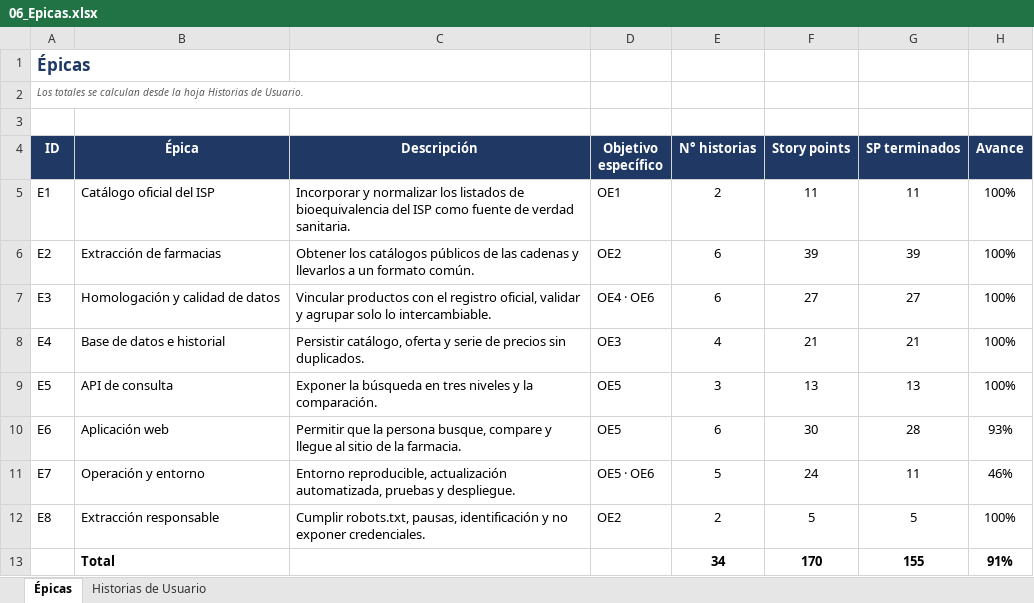
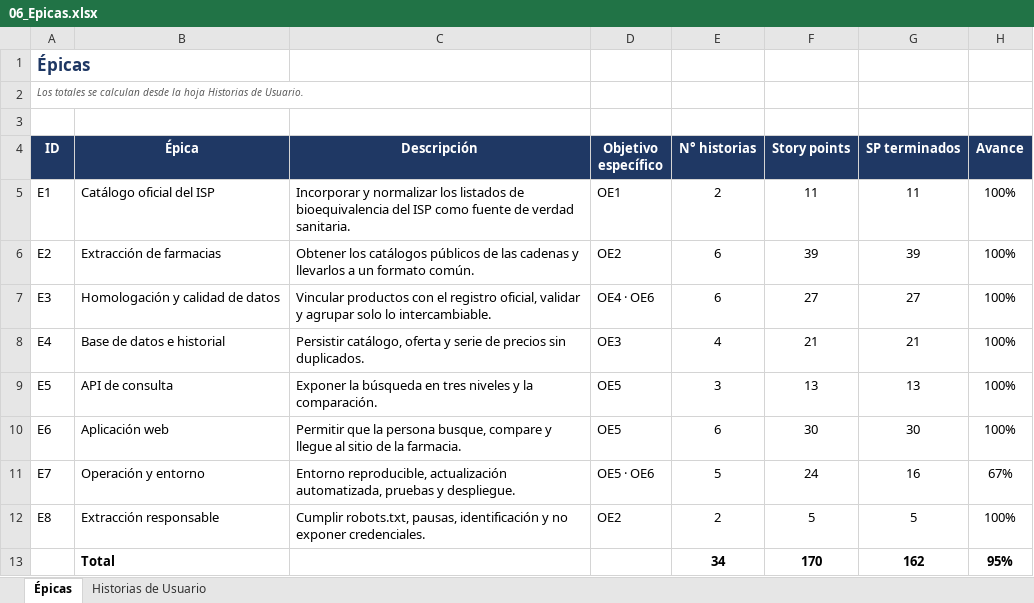
Before and after one commit to bioEqui/bioEqui, an Excel workbook: FASE 2/Evidencias Proyecto/Evidencia de documentacio/06_Epicas.xlsx, sheet Épicas, drawn as a sheet; values as stored, in another font and other column widths than the file's, no borders; conditional formats not drawn; the diff names each change by its address in the sheet, - before the commit and + after, or states it on an @@ line.

```diff
--- a/FASE 2/Evidencias Proyecto/Evidencia de documentacio/06_Epicas.xlsx (sheet Épicas)
+++ b/FASE 2/Evidencias Proyecto/Evidencia de documentacio/06_Epicas.xlsx (sheet Épicas)
-G10 (SP terminados): 28
+G10 (SP terminados): 30
-H10 (Avance): 93%
+H10 (Avance): 100%
-G11 (SP terminados): 11
+G11 (SP terminados): 16
-H11 (Avance): 46%
+H11 (Avance): 67%
-G13 (SP terminados): 155
+G13 (SP terminados): 162
-H13 (Avance): 91%
+H13 (Avance): 95%
```
Also changed, not shown: sheet Historias de Usuario, FASE 2/Evidencias Proyecto/Evidencia de documentacio/07_Historias_de_Usuario.xlsx, FASE 2/Evidencias Proyecto/Evidencia de documentacio/09_Product_Backlog_Priorizado.xlsx, 7 other files.
